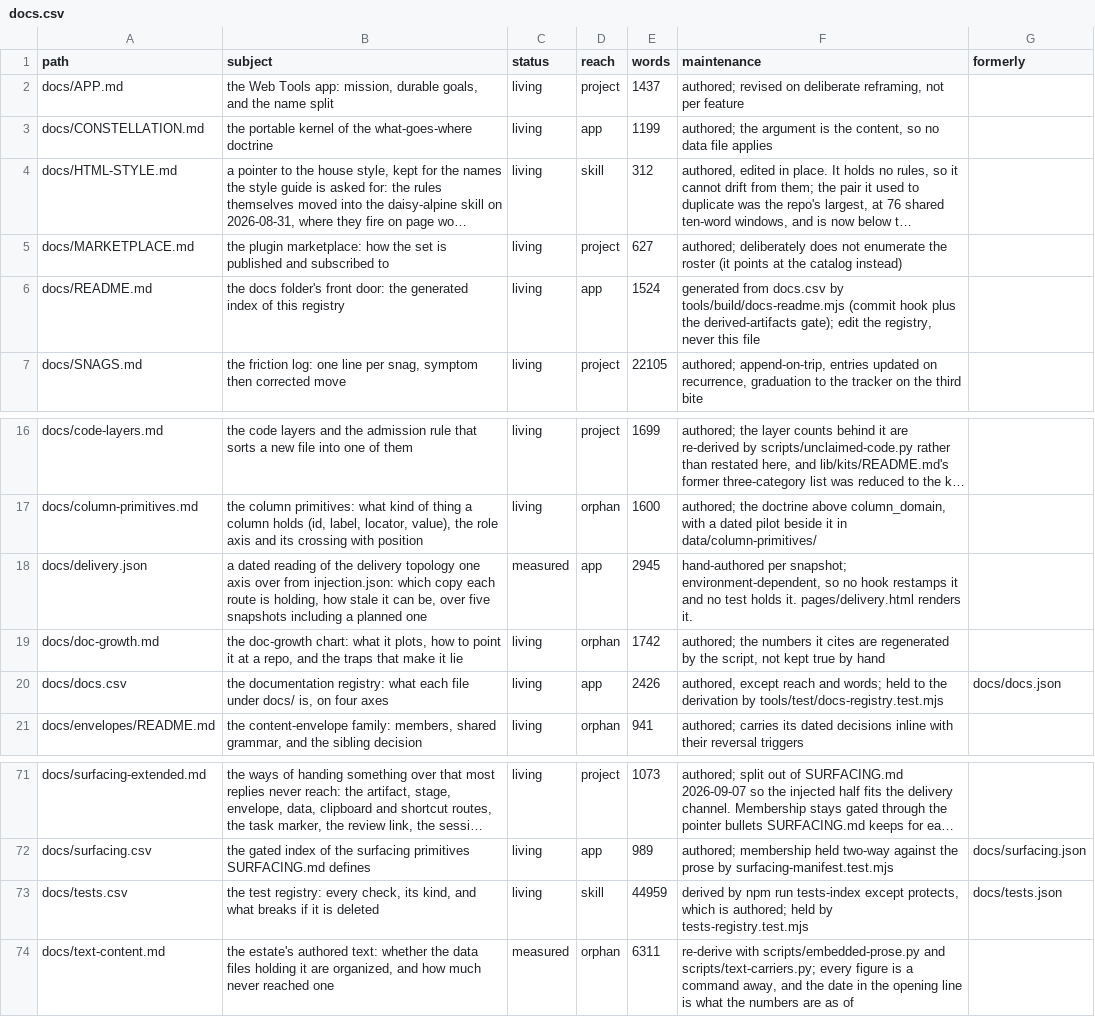
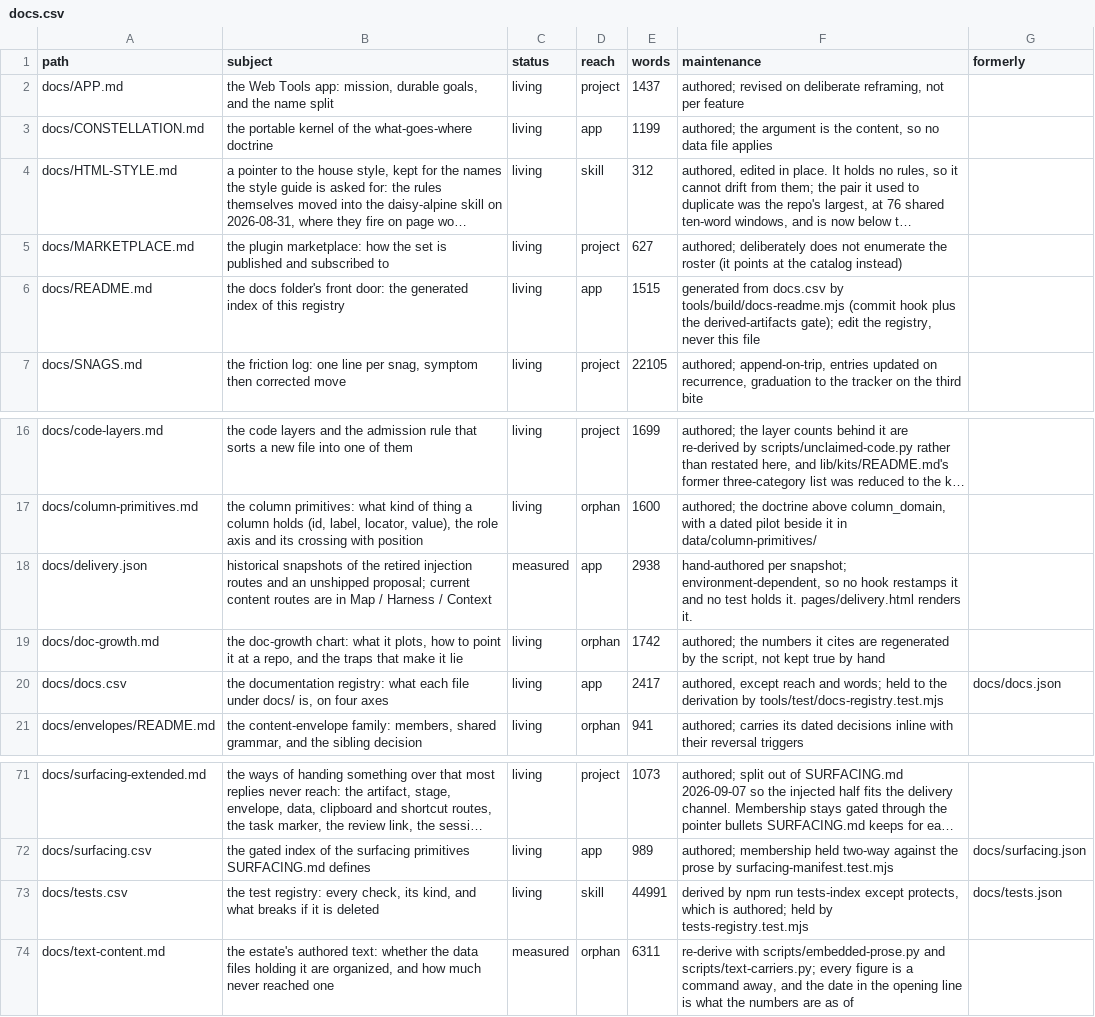
Before and after one commit to mehrlander/web-tools, a CSV file: docs/docs.csv, drawn as a sheet; only a part is shown, gaps mark what is left out; long unchanged cells end in …; the diff names each change by its address in the sheet, - before the commit and + after, or states it on an @@ line.

```diff
--- a/docs/docs.csv
+++ b/docs/docs.csv
-E6 (words): 1524
+E6 (words): 1515
-B18 (subject): a dated reading of the delivery topology one axis over from injection.json: which copy each route is holding, how stale it can be, over five snapshots including a planned one
+B18 (subject): historical snapshots of the retired injection routes and an unshipped proposal; current content routes are in Map / Harness / Context
-E18 (words): 2945
+E18 (words): 2938
-E20 (words): 2426
+E20 (words): 2417
-E73 (words): 44959
+E73 (words): 44991
```
Also changed, not shown: docs/tests.csv, pages/pages.csv, 14 other files.
